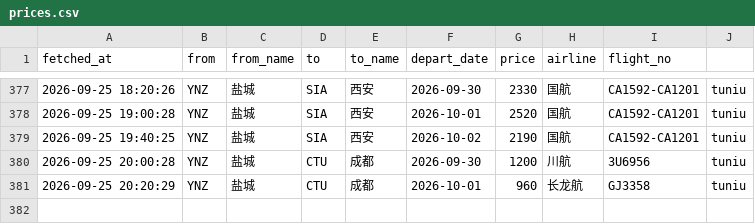
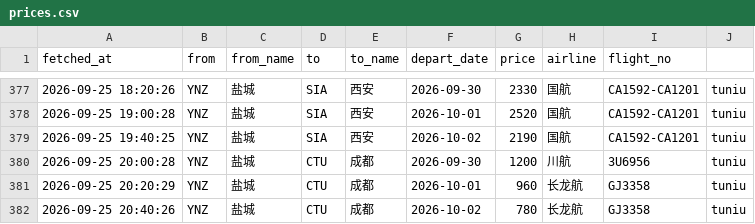
Before and after one commit to snymb233/jipiao-monitor, a CSV file: data/prices.csv, drawn as a sheet; only a part is shown, gaps mark what is left out.

```diff
--- a/data/prices.csv
+++ b/data/prices.csv
@@ -381 +381,2 @@ fetched_at,from,from_name,to,to_name,depart_date,price,airline,flight_no
 2026-09-25 20:20:29,YNZ,盐城,CTU,成都,2026-10-01,960,长龙航,GJ3358,tuniu
+2026-09-25 20:40:26,YNZ,盐城,CTU,成都,2026-10-02,780,长龙航,GJ3358,tuniu
```
Also changed, not shown: 2 other files.
